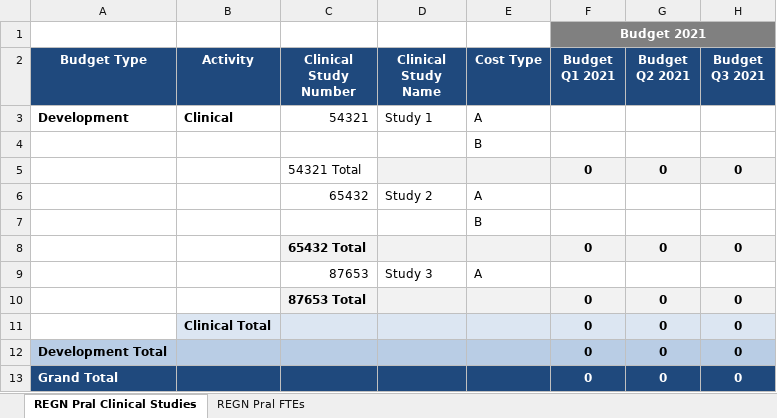
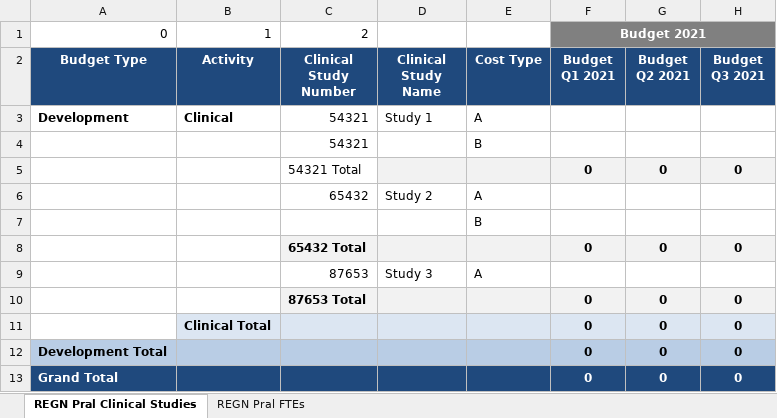
Before and after one commit to KbearW/Sept-21-Project, an Excel workbook: Testing file 9.7.xlsx, sheet REGN Pral Clinical Studies, drawn as a sheet; only a part is shown; values as stored, in another font and other column widths than the file's, no borders; the diff names each change by its address in the sheet, - before the commit and + after, or states it on an @@ line.

```diff
--- a/Testing file 9.7.xlsx (sheet REGN Pral Clinical Studies)
+++ b/Testing file 9.7.xlsx (sheet REGN Pral Clinical Studies)
-A1 (Budget Type): (empty)
+A1 (Budget Type): 0
-B1 (Activity): (empty)
+B1 (Activity): 1
-C1 (Clinical Study Number): (empty)
+C1 (Clinical Study Number): 2
-C4 (Clinical Study Number): (empty)
+C4 (Clinical Study Number): 54321
```
Also changed, not shown: new_book.xlsx, 1 other file.
